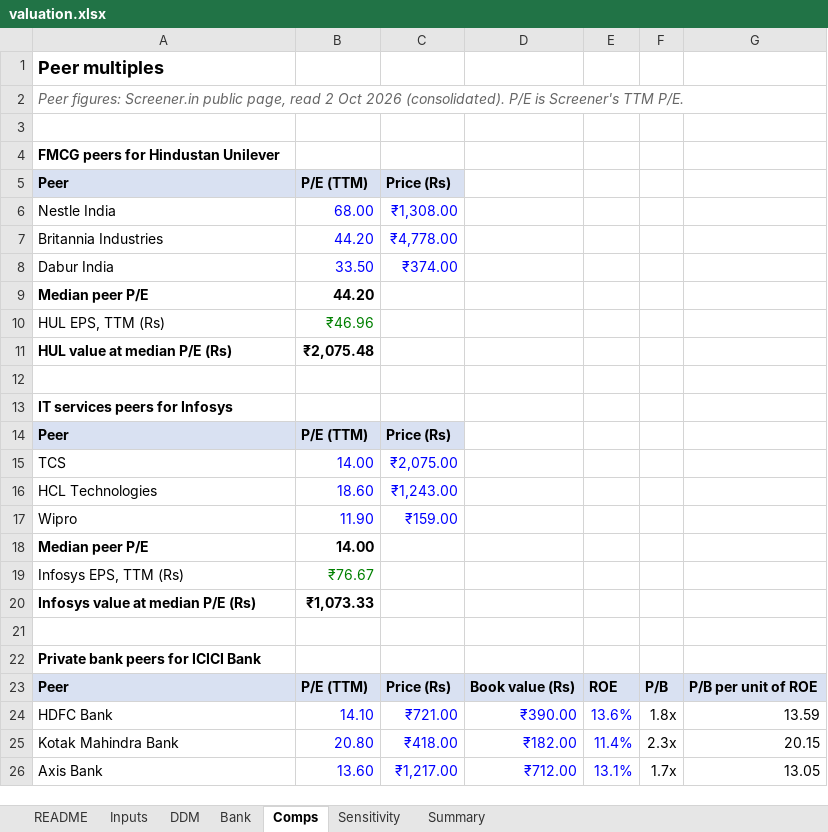
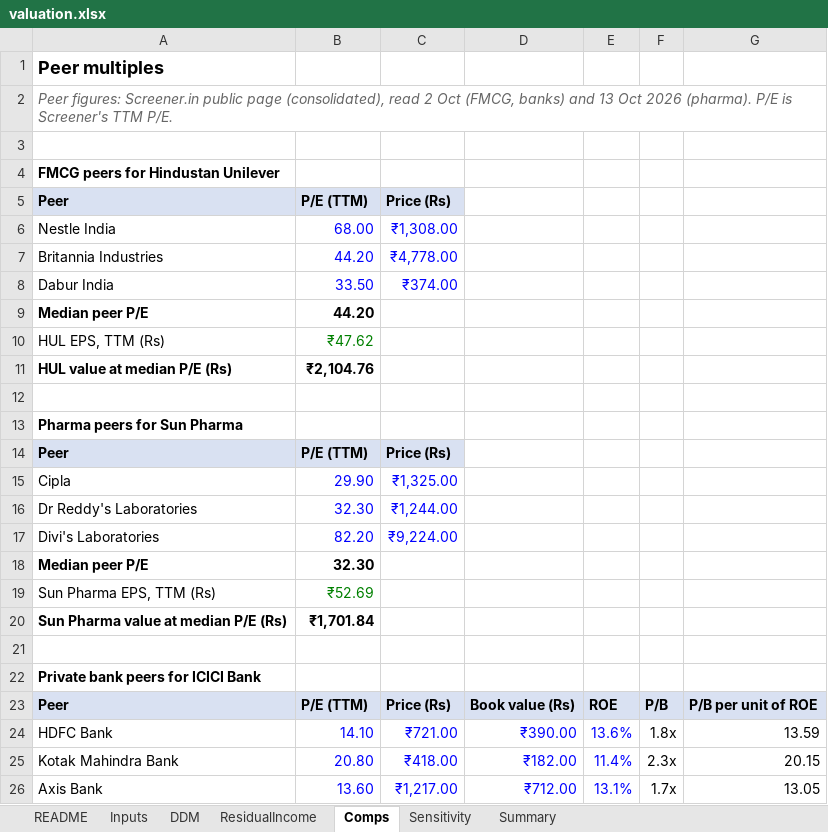
Before and after one commit to xXcromsom/sa-portfolio, an Excel workbook: workbook/valuation.xlsx, sheet Comps, drawn as a sheet; only a part is shown; values as stored, in another font and other column widths than the file's, no borders; removed rows and columns are numbered as before the commit, all else as after; the diff names each change by its address in the sheet, - before the commit and + after, or states it on an @@ line.

```diff
--- a/workbook/valuation.xlsx (sheet Comps)
+++ b/workbook/valuation.xlsx (sheet Comps)
-sheet tab: Bank
+sheet tab: ResidualIncome
-A2: …Screener.in public page, read 2 Oct 2026 (consolidated). P/E is…
+A2: …Screener.in public page (consolidated), read 2 Oct (FMCG, banks) and 13 Oct 2026 (pharma). P/E is…
-B10: ₹46.96
+B10: ₹47.62
-B11: ₹2,075.48
+B11: ₹2,104.76
-A13: IT services peers for Infosys
+A13: Pharma peers for Sun Pharma
-row 15: TCS | 14.00 | ₹2,075.00
-row 16: HCL Technologies | 18.60 | ₹1,243.00
-row 17: Wipro | 11.90 | ₹159.00
+row 15: Cipla | 29.90 | ₹1,325.00
+row 16: Dr Reddy's Laboratories | 32.30 | ₹1,244.00
+row 17: Divi's Laboratories | 82.20 | ₹9,224.00
-B18: 14.00
+B18: 32.30
-row 19: Infosys EPS, TTM (Rs) | ₹76.67
-row 20: Infosys value at median P/E (Rs) | ₹1,073.33
+row 19: Sun Pharma EPS, TTM (Rs) | ₹52.69
+row 20: Sun Pharma value at median P/E (Rs) | ₹1,701.84
```
Also changed, not shown: sheet ResidualIncome, sheet Sensitivity, sheet DDM, sheet Inputs, sheet Summary, sheet README, formulas that keep their value, 29 other files.
